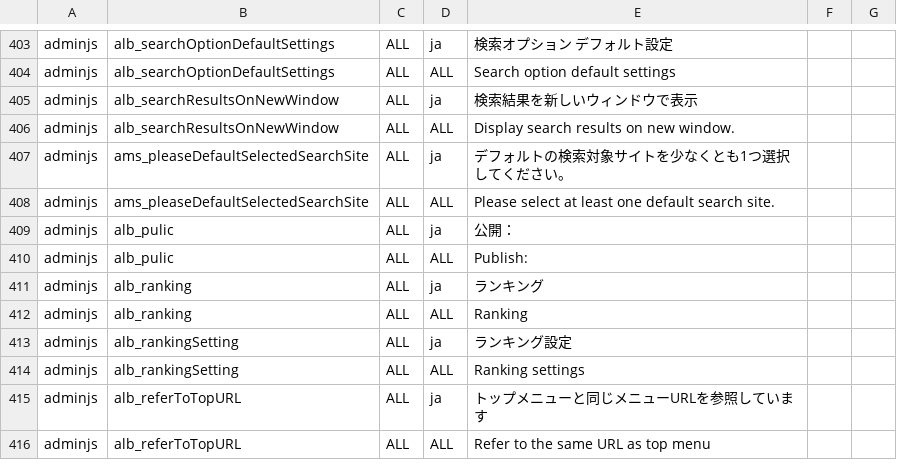
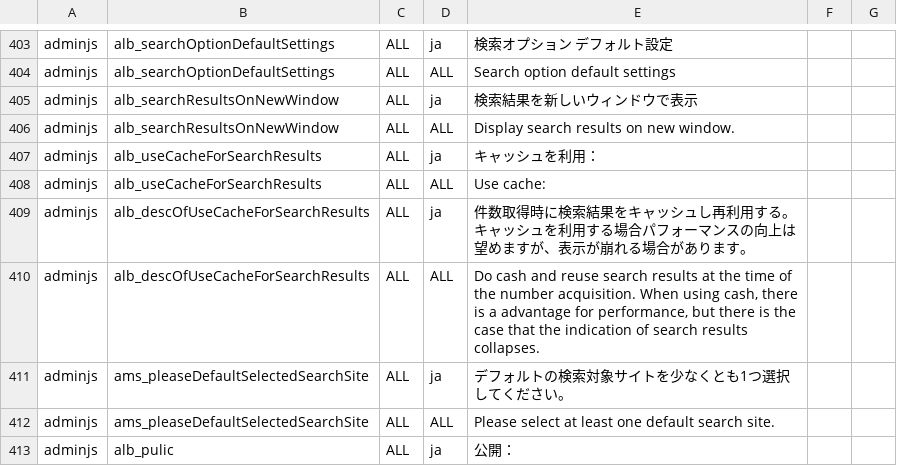
Before and after one commit to vineet0208/infoscoop, a CSV file: src/initdb/data/i18n/import.csv, drawn as a sheet; only a part is shown, gaps mark what is left out; the shorter side is filled out with more unchanged rows; the diff names each change by its address in the sheet, - before the commit and + after, or states it on an @@ line.

Commit message:
Implement issue 145: Add function that Search site administrator select using cache or not when getting numbers of search results.
Fixed issue 145
This issue has implemented.

```diff
--- a/src/initdb/data/i18n/import.csv
+++ b/src/initdb/data/i18n/import.csv
+row 407: adminjs | alb_useCacheForSearchResults | ALL | ja | キャッシュを利用：
+row 408: adminjs | alb_useCacheForSearchResults | ALL | ALL | Use cache:
+row 409: adminjs | alb_descOfUseCacheForSearchResults | ALL | ja | 件数取得時に検索結果をキャッシュし再利用する。キャッシュを利用する場合パフォーマンスの向上は望めますが、表示が崩れる場合があります。
+row 410: adminjs | alb_descOfUseCacheForSearchResults | ALL | ALL | Do cash and reuse search results at the time of the number acquisition. When using cash, there is a advantage for performance, but there is the case that the indication of search results collapses.
```
Also changed, not shown: 3 other files.
